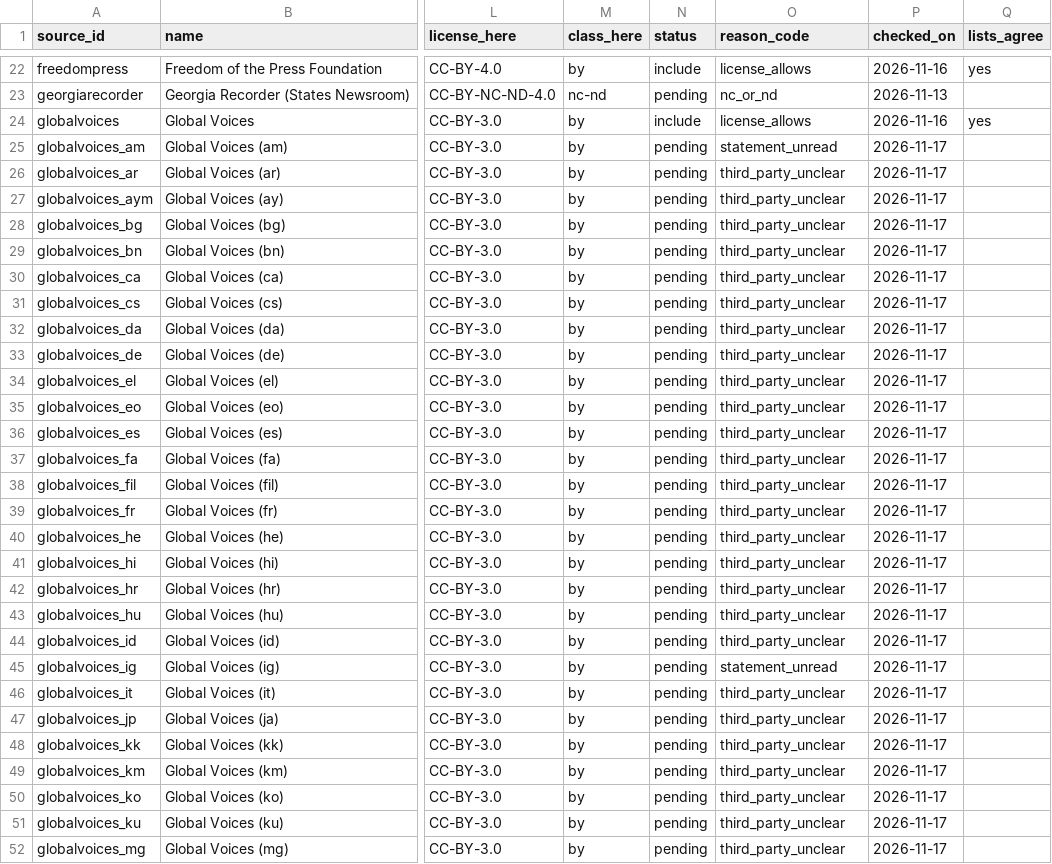
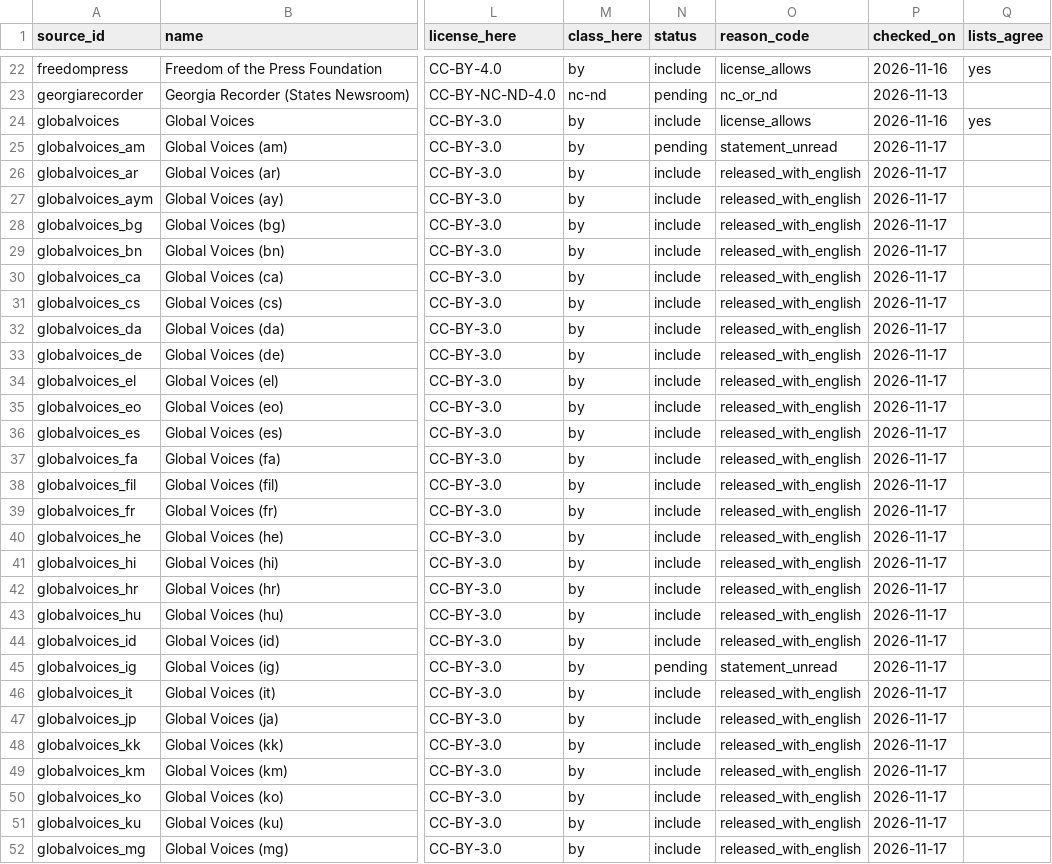
Before and after one commit to obadaKraishan/commonswire, a CSV file: data/audit/comparison.csv, drawn as a sheet; only a part is shown, gaps mark what is left out; the diff covers the shown part only; the diff names each change by its address in the sheet, - before the commit and + after, or states it on an @@ line.

```diff
--- a/data/audit/comparison.csv
+++ b/data/audit/comparison.csv
-N26:N44 (status): pending
+N26:N44 (status): include
-O26:O44 (reason_code): third_party_unclear
+O26:O44 (reason_code): released_with_english
-N46:N52 (status): pending
+N46:N52 (status): include
-O46:O52 (reason_code): third_party_unclear
+O46:O52 (reason_code): released_with_english
```
Also changed, not shown: 71 edited cells elsewhere in this file, data/sources.csv, 1 other file.
